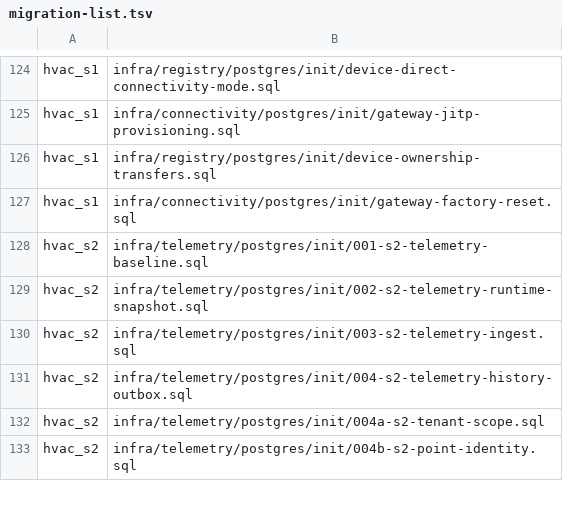
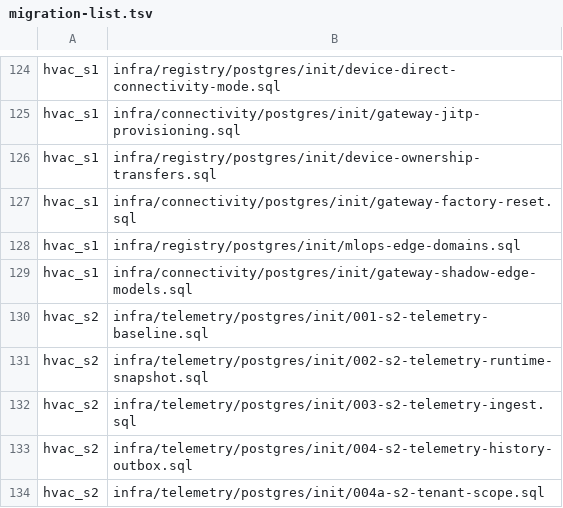
Before and after one commit to SwayingWindmill/HVAC_web, a TSV file: deploy/platform/phase1/migrations/migration-list.tsv, drawn as a sheet; only a part is shown, gaps mark what is left out; the shorter side is filled out with more unchanged rows.

Commit message:
feat(edge): 端侧 AI 模型与控制超参版本托管及热更新 (#921) (#1003)
* feat(edge): add signed edge AI model hot-reload and shadow rollback governance (#921)

* fix(ci): format changelog fragment and index edge-models Playwright spec (#921)

---------

Co-authored-by: SwayingWindmill <178725003+SwayingWindmill@users.noreply.github.com>

```diff
--- a/deploy/platform/phase1/migrations/migration-list.tsv
+++ b/deploy/platform/phase1/migrations/migration-list.tsv
@@ -127,2 +127,4 @@ hvac_s1|infra/registry/postgres/init/device-ownership-transfers.sql
 hvac_s1|infra/connectivity/postgres/init/gateway-factory-reset.sql
+hvac_s1|infra/registry/postgres/init/mlops-edge-domains.sql
+hvac_s1|infra/connectivity/postgres/init/gateway-shadow-edge-models.sql
 hvac_s2|infra/telemetry/postgres/init/001-s2-telemetry-baseline.sql
```
Also changed, not shown: 43 other files.
